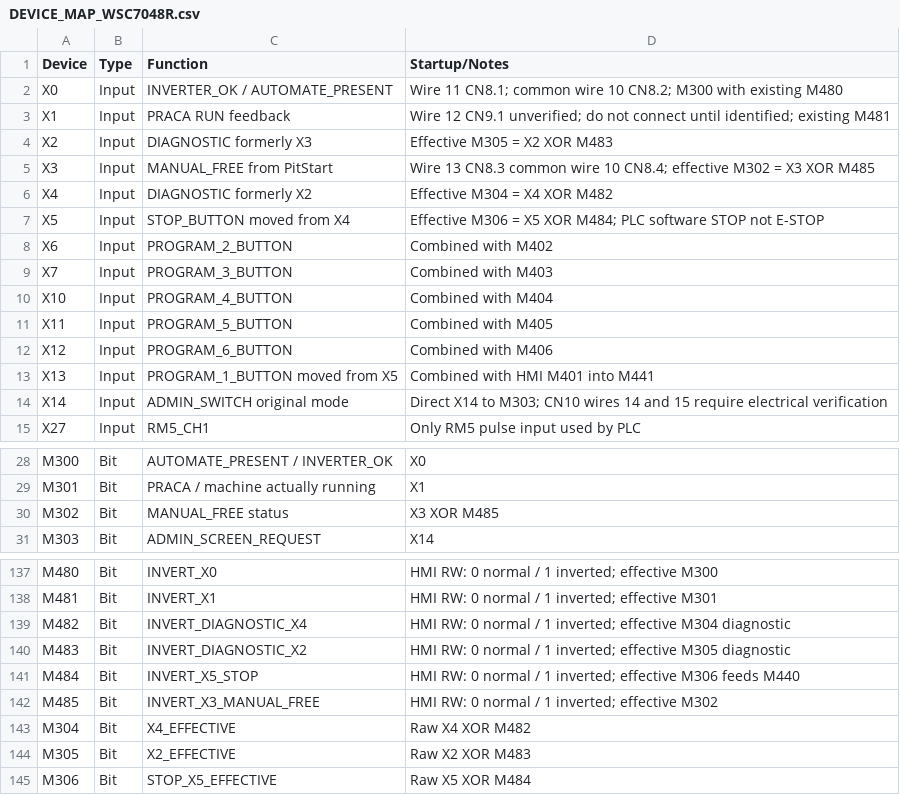
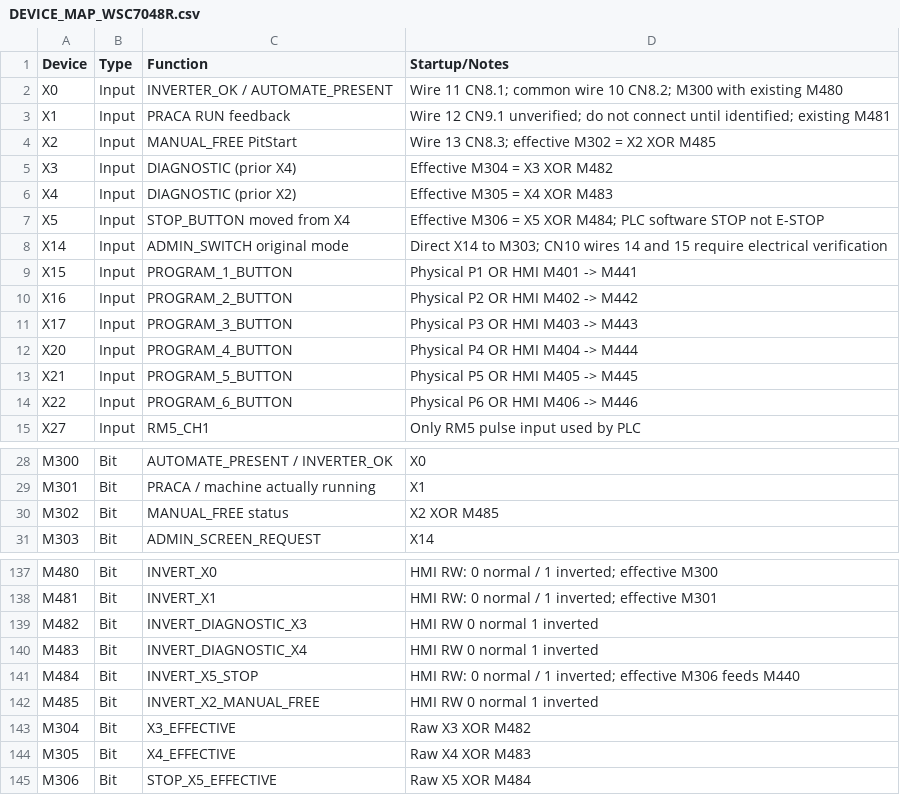
Before and after one commit to RobertRupa/PLC_HMI_PITSTART, a CSV file: plc/DEVICE_MAP_WSC7048R.csv, drawn as a sheet; only a part is shown, gaps mark what is left out; the diff covers the shown part only.

Commit message:
feat(wsc7048r): map manual to X2 and P1-P6 sequentially from X15

```diff
--- a/plc/DEVICE_MAP_WSC7048R.csv
+++ b/plc/DEVICE_MAP_WSC7048R.csv
@@ -3,13 +3,13 @@ X0,Input,INVERTER_OK / AUTOMATE_PRESENT,Wire 11 CN8.1; common wire 10 CN8.2; M30
 X1,Input,PRACA RUN feedback,Wire 12 CN9.1 unverified; do not connect until identified; existing M481
-X2,Input,DIAGNOSTIC formerly X3,Effective M305 = X2 XOR M483
-X3,Input,MANUAL_FREE from PitStart,Wire 13 CN8.3 common wire 10 CN8.4; effective M302 = X3 XOR M485
-X4,Input,DIAGNOSTIC formerly X2,Effective M304 = X4 XOR M482
+X2,Input,MANUAL_FREE PitStart,Wire 13 CN8.3; effective M302 = X2 XOR M485
+X3,Input,DIAGNOSTIC (prior X4),Effective M304 = X3 XOR M482
+X4,Input,DIAGNOSTIC (prior X2),Effective M305 = X4 XOR M483
 X5,Input,STOP_BUTTON moved from X4,Effective M306 = X5 XOR M484; PLC software STOP not E-STOP
-X6,Input,PROGRAM_2_BUTTON,Combined with M402
-X7,Input,PROGRAM_3_BUTTON,Combined with M403
-X10,Input,PROGRAM_4_BUTTON,Combined with M404
-X11,Input,PROGRAM_5_BUTTON,Combined with M405
-X12,Input,PROGRAM_6_BUTTON,Combined with M406
-X13,Input,PROGRAM_1_BUTTON moved from X5,Combined with HMI M401 into M441
 X14,Input,ADMIN_SWITCH original mode,Direct X14 to M303; CN10 wires 14 and 15 require electrical verification
+X15,Input,PROGRAM_1_BUTTON,Physical P1 OR HMI M401 -> M441
+X16,Input,PROGRAM_2_BUTTON,Physical P2 OR HMI M402 -> M442
+X17,Input,PROGRAM_3_BUTTON,Physical P3 OR HMI M403 -> M443
+X20,Input,PROGRAM_4_BUTTON,Physical P4 OR HMI M404 -> M444
+X21,Input,PROGRAM_5_BUTTON,Physical P5 OR HMI M405 -> M445
+X22,Input,PROGRAM_6_BUTTON,Physical P6 OR HMI M406 -> M446
 X27,Input,RM5_CH1,Only RM5 pulse input used by PLC
@@ -29,3 +29,3 @@ M300,Bit,AUTOMATE_PRESENT / INVERTER_OK,X0
 M301,Bit,PRACA / machine actually running,X1
-M302,Bit,MANUAL_FREE status,X3 XOR M485
+M302,Bit,MANUAL_FREE status,X2 XOR M485
 M303,Bit,ADMIN_SCREEN_REQUEST,X14
@@ -138,8 +138,8 @@ M480,Bit,INVERT_X0,HMI RW: 0 normal / 1 inverted; effective M300
 M481,Bit,INVERT_X1,HMI RW: 0 normal / 1 inverted; effective M301
-M482,Bit,INVERT_DIAGNOSTIC_X4,HMI RW: 0 normal / 1 inverted; effective M304 diagnostic
-M483,Bit,INVERT_DIAGNOSTIC_X2,HMI RW: 0 normal / 1 inverted; effective M305 diagnostic
+M482,Bit,INVERT_DIAGNOSTIC_X3,HMI RW 0 normal 1 inverted
+M483,Bit,INVERT_DIAGNOSTIC_X4,HMI RW 0 normal 1 inverted
 M484,Bit,INVERT_X5_STOP,HMI RW: 0 normal / 1 inverted; effective M306 feeds M440
-M485,Bit,INVERT_X3_MANUAL_FREE,HMI RW: 0 normal / 1 inverted; effective M302
-M304,Bit,X4_EFFECTIVE,Raw X4 XOR M482
-M305,Bit,X2_EFFECTIVE,Raw X2 XOR M483
+M485,Bit,INVERT_X2_MANUAL_FREE,HMI RW 0 normal 1 inverted
+M304,Bit,X3_EFFECTIVE,Raw X3 XOR M482
+M305,Bit,X4_EFFECTIVE,Raw X4 XOR M483
 M306,Bit,STOP_X5_EFFECTIVE,Raw X5 XOR M484
```
Also changed, not shown: 6 edited cells elsewhere in this file.
